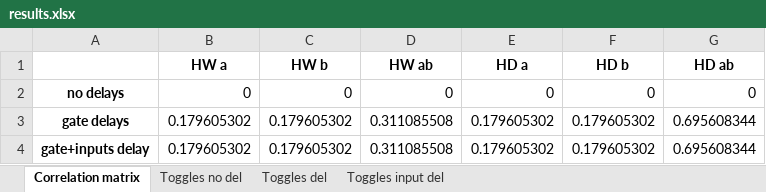
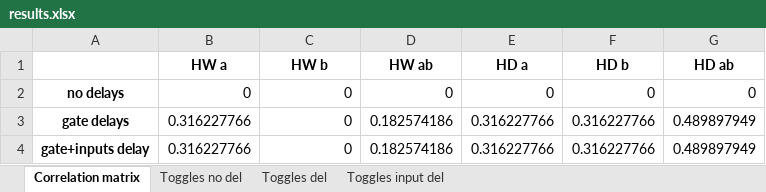
Before and after one commit to LorenzoGiacobbe/CodiceTesiMagistrale, an Excel workbook: correlations/spreadsheets/results.xlsx, sheet Correlation matrix, drawn as a sheet; values as stored, in another font and other column widths than the file's, no borders; the diff names each change by its address in the sheet, - before the commit and + after, or states it on an @@ line.

```diff
--- a/correlations/spreadsheets/results.xlsx (sheet Correlation matrix)
+++ b/correlations/spreadsheets/results.xlsx (sheet Correlation matrix)
-B3:B4 (HW a): 0.179605302
+B3:B4 (HW a): 0.316227766
-C3:C4 (HW b): 0.179605302
+C3:C4 (HW b): 0
-D3:D4 (HW ab): 0.311085508
+D3:D4 (HW ab): 0.182574186
-E3:E4 (HD a): 0.179605302
+E3:E4 (HD a): 0.316227766
-F3:F4 (HD b): 0.179605302
+F3:F4 (HD b): 0.316227766
-G3:G4 (HD ab): 0.695608344
+G3:G4 (HD ab): 0.489897949
```
Also changed, not shown: sheet Toggles del, sheet Toggles input del, charts or pictures, 31 other files.
